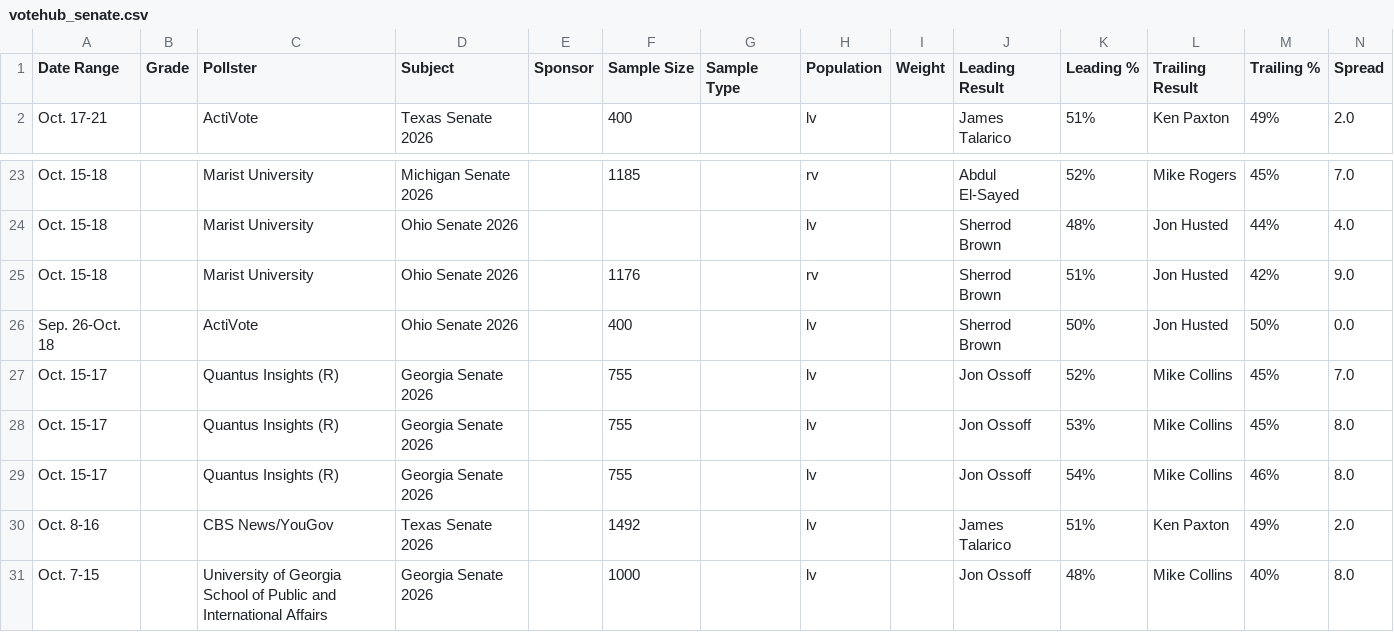
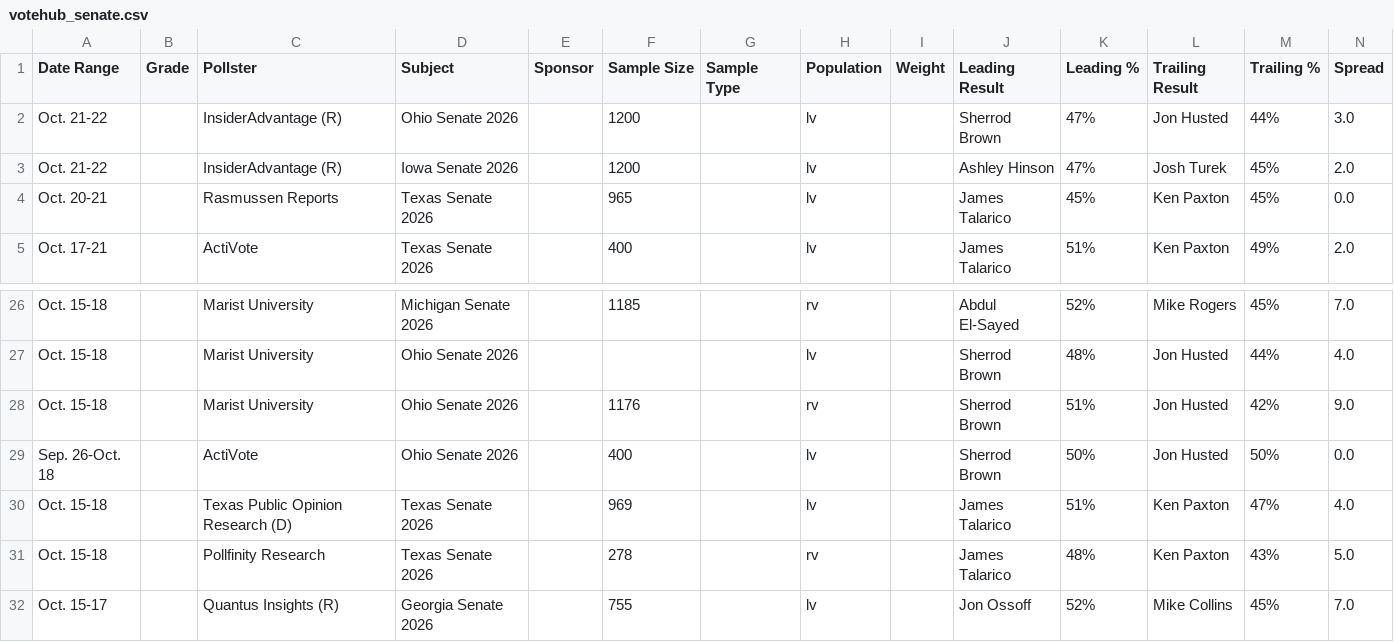
Before and after one commit to Hijodeagua/Election-models-by-Tre, a CSV file: data/fallback/votehub_senate.csv, drawn as a sheet; only a part is shown, gaps mark what is left out; the shorter side is filled out with more unchanged rows.

```diff
--- a/data/fallback/votehub_senate.csv
+++ b/data/fallback/votehub_senate.csv
@@ -1,2 +1,5 @@
 Date Range,Grade,Pollster,Subject,Sponsor,Sample Size,Sample Type,Population,Weight,Leading Result,Leading %,Trailing Result,Trailing %,Spread
+Oct. 21-22,,InsiderAdvantage (R),Ohio Senate 2026,,1200,,lv,,Sherrod Brown,47%,Jon Husted,44%,3.0
+Oct. 21-22,,InsiderAdvantage (R),Iowa Senate 2026,,1200,,lv,,Ashley Hinson,47%,Josh Turek,45%,2.0
+Oct. 20-21,,Rasmussen Reports,Texas Senate 2026,,965,,lv,,James Talarico,45%,Ken Paxton,45%,0.0
 Oct. 17-21,,ActiVote,Texas Senate 2026,,400,,lv,,James Talarico,51%,Ken Paxton,49%,2.0
@@ -26,2 +29,4 @@ Oct. 15-18,,Marist University,Ohio Senate 2026,,1176,,rv,,Sherrod Brown,51%,Jon
 Sep. 26-Oct. 18,,ActiVote,Ohio Senate 2026,,400,,lv,,Sherrod Brown,50%,Jon Husted,50%,0.0
+Oct. 15-18,,Texas Public Opinion Research (D),Texas Senate 2026,,969,,lv,,James Talarico,51%,Ken Paxton,47%,4.0
+Oct. 15-18,,Pollfinity Research,Texas Senate 2026,,278,,rv,,James Talarico,48%,Ken Paxton,43%,5.0
 Oct. 15-17,,Quantus Insights (R),Georgia Senate 2026,,755,,lv,,Jon Ossoff,52%,Mike Collins,45%,7.0
```
Also changed, not shown: data/fallback/market_odds.csv, 7 other files.
